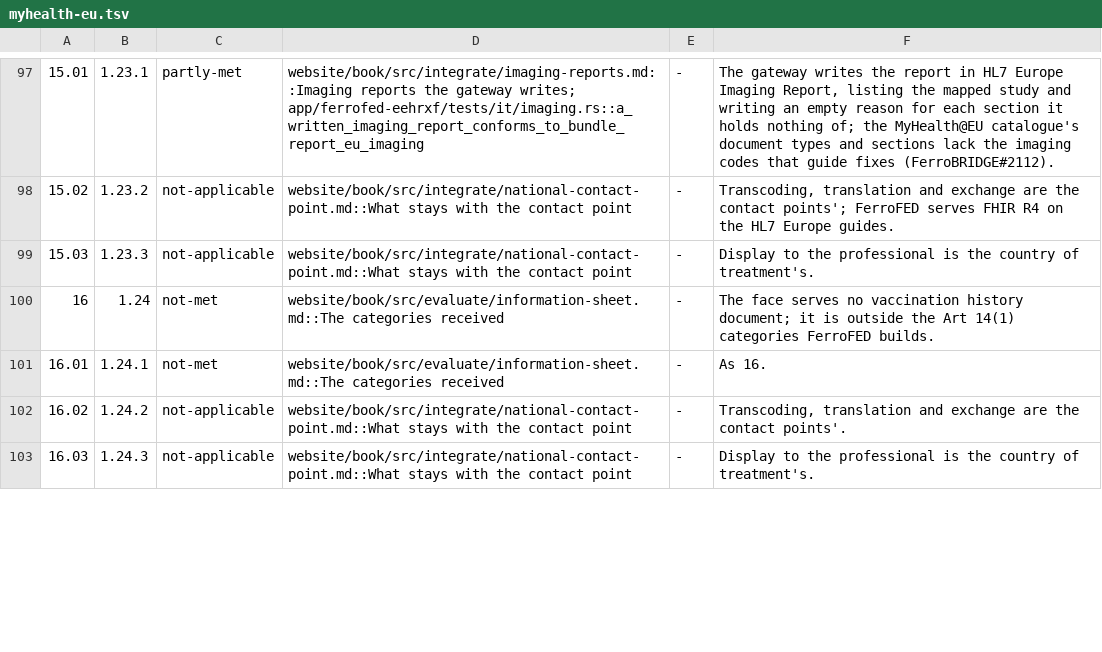
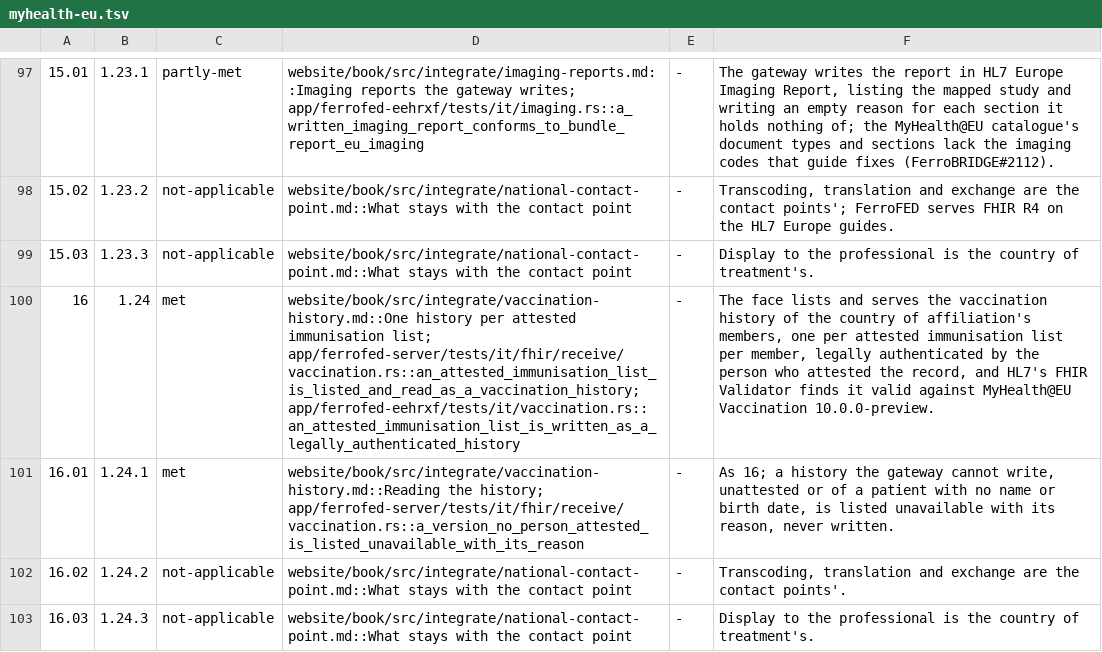
Before and after one commit to FerroHEALTH/FerroFED, a TSV file: conformance/myhealth-eu.tsv, drawn as a sheet; only a part is shown, gaps mark what is left out; the diff names each change by its address in the sheet, - before the commit and + after, or states it on an @@ line.

Commit message:
test(fhir): hold the vaccination history to MyHealth@EU Vaccination in the validator lane, record its verdict and meet catalogue rows 16 and 16.01 (#1980)

```diff
--- a/conformance/myhealth-eu.tsv
+++ b/conformance/myhealth-eu.tsv
-C100:C101: not-met
+C100:C101: met
-D100: website/book/src/evaluate/information-sheet.md::The categories received
+D100: website/book/src/integrate/vaccination-history.md::One history per attested immunisation list; app/ferrofed-server/tests/it/fhir/receive/vaccination.rs::an_attested_immunisation_list_is_listed_and_read_as_a_vaccination_history; app/ferrofed-eehrxf/tests/it/vaccination.rs::an_attested_immunisation_list_is_written_as_a_legally_authenticated_history
-F100: The face serves no vaccination history document; it is outside the Art 14(1) categories FerroFED builds.
+F100: The face lists and serves the vaccination history of the country of affiliation's members, one per attested immunisation list per member, legally authenticated by the person who attested the record, and HL7's FHIR Validator finds it valid against MyHealth@EU Vaccination 10.0.0-preview.
-D101: website/book/src/evaluate/information-sheet.md::The categories received
+D101: website/book/src/integrate/vaccination-history.md::Reading the history; app/ferrofed-server/tests/it/fhir/receive/vaccination.rs::a_version_no_person_attested_is_listed_unavailable_with_its_reason
-F101: As 16.
+F101: As 16; a history the gateway cannot write, unattested or of a patient with no name or birth date, is listed unavailable with its reason, never written.
```
Also changed, not shown: conformance/myhealth-eu-validation.tsv, 17 other files.
